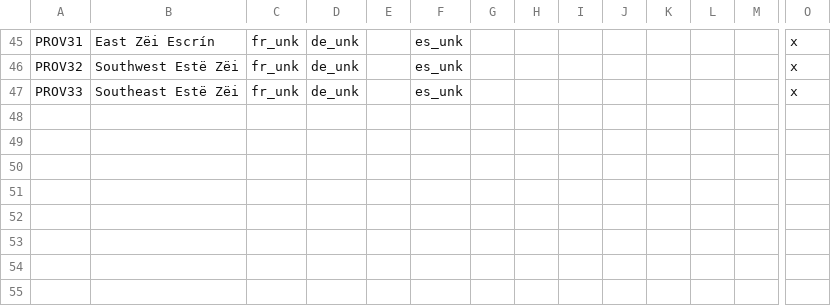
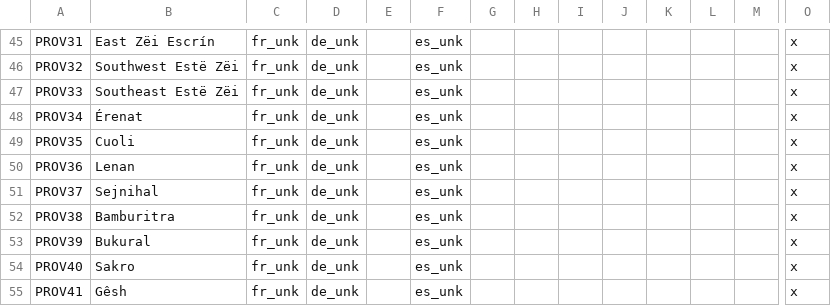
Before and after one commit to Mocha2007/mocha_verduria, a CSV file: localisation/verduria.csv, drawn as a sheet; only a part is shown, gaps mark what is left out; rows hold the shown columns only; the diff names each change by its address in the sheet, - before the commit and + after, or states it on an @@ line.

```diff
--- a/localisation/verduria.csv
+++ b/localisation/verduria.csv
+row 48: PROV34 | Érenat | fr_unk | de_unk |  | es_unk |  |  |  |  |  |  |  | x
+row 49: PROV35 | Cuoli | fr_unk | de_unk |  | es_unk |  |  |  |  |  |  |  | x
+row 50: PROV36 | Lenan | fr_unk | de_unk |  | es_unk |  |  |  |  |  |  |  | x
+row 51: PROV37 | Sejnihal | fr_unk | de_unk |  | es_unk |  |  |  |  |  |  |  | x
+row 52: PROV38 | Bamburitra | fr_unk | de_unk |  | es_unk |  |  |  |  |  |  |  | x
+row 53: PROV39 | Bukural | fr_unk | de_unk |  | es_unk |  |  |  |  |  |  |  | x
+row 54: PROV40 | Sakro | fr_unk | de_unk |  | es_unk |  |  |  |  |  |  |  | x
+row 55: PROV41 | Gêsh | fr_unk | de_unk |  | es_unk |  |  |  |  |  |  |  | x
```
Also changed, not shown: map/definition.csv, 13 other files.
